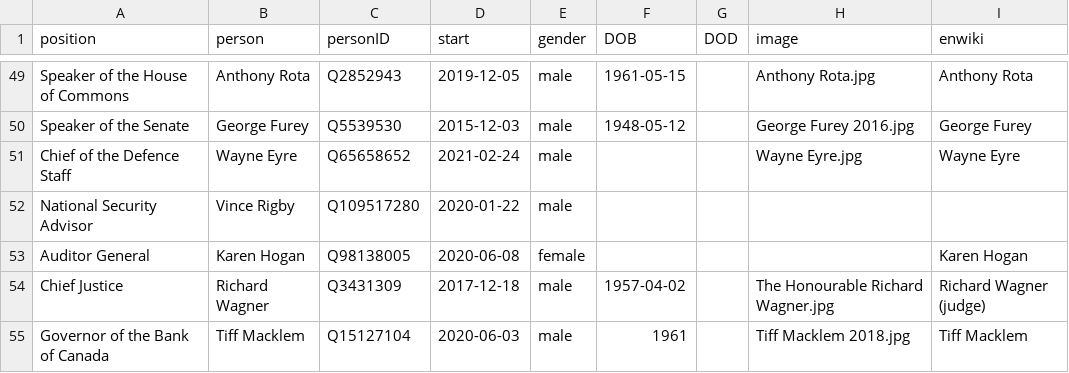
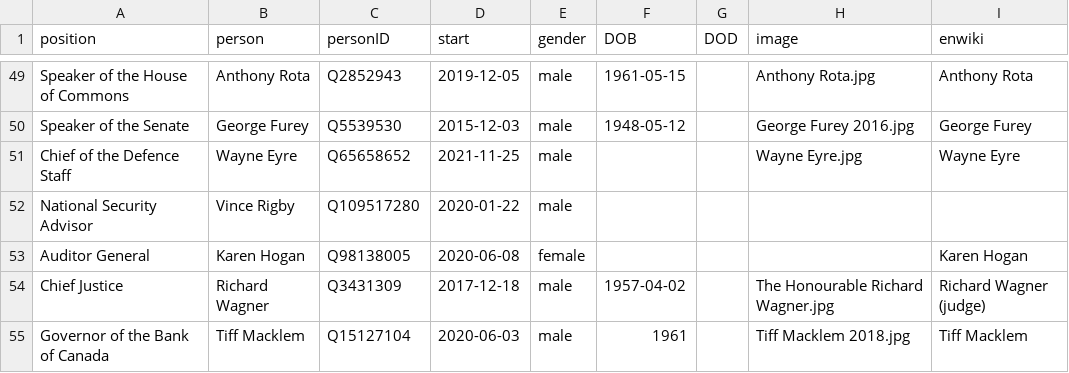
Before and after one commit to every-politician-scrapers/canada-cabinet, a CSV file: html/current.csv, drawn as a sheet; only a part is shown, gaps mark what is left out.

Commit message:
HTML update

```diff
--- a/html/current.csv
+++ b/html/current.csv
@@ -50,3 +50,3 @@ Speaker of the House of Commons,Anthony Rota,Q2852943,2019-12-05,male,1961-05-15
 Speaker of the Senate,George Furey,Q5539530,2015-12-03,male,1948-05-12,,George Furey 2016.jpg,George Furey
-Chief of the Defence Staff,Wayne Eyre,Q65658652,2021-02-24,male,,,Wayne Eyre.jpg,Wayne Eyre
+Chief of the Defence Staff,Wayne Eyre,Q65658652,2021-11-25,male,,,Wayne Eyre.jpg,Wayne Eyre
 National Security Advisor,Vince Rigby,Q109517280,2020-01-22,male,,,,
```
